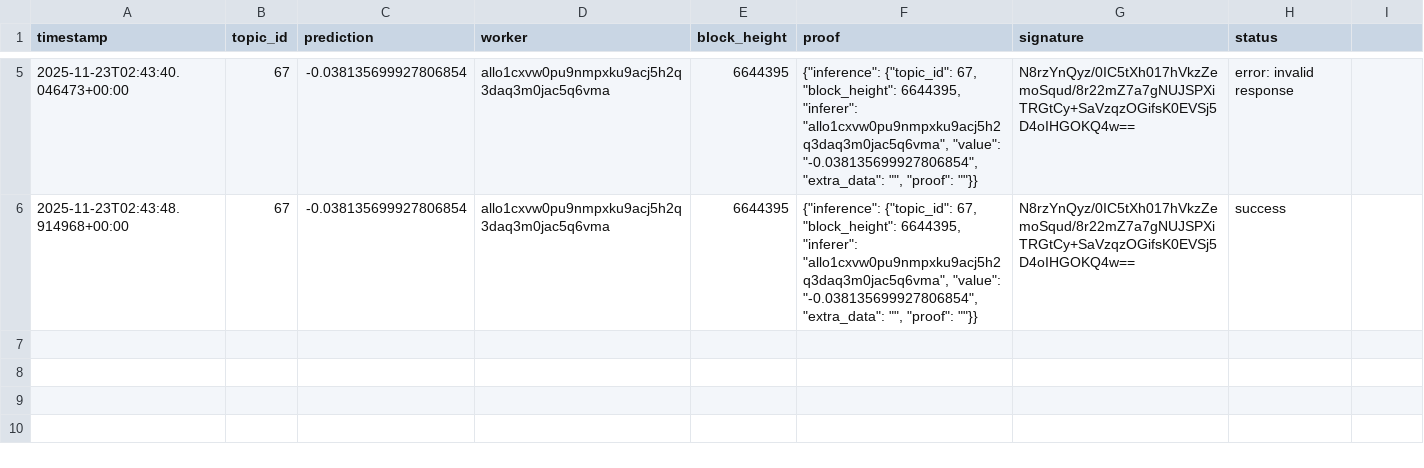
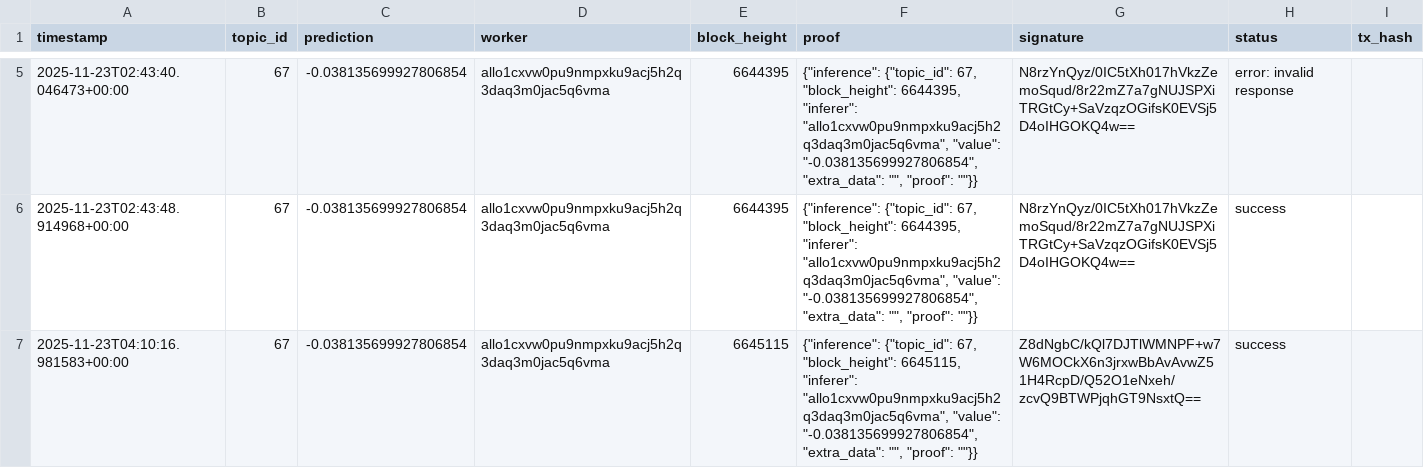
Before and after one commit to MISHHF93/allora-forge-builder-kit, a CSV file: submission_log.csv, drawn as a sheet; only a part is shown, gaps mark what is left out; the diff names each change by its address in the sheet, - before the commit and + after, or states it on an @@ line.

```diff
--- a/submission_log.csv
+++ b/submission_log.csv
-I1: (empty)
+I1: tx_hash
+row 7: 2025-11-23T04:10:16.981583+00:00 | 67 | -0.038135699927806854 | allo1cxvw0pu9nmpxku9acj5h2q3daq3m0jac5q6vma | 6645115 | {"inference": {"topic_id": 67, "block_height": 6645115, "inferer": "allo1cxvw0pu9nmpxku9acj5h2q3daq3m0jac5q6vma", "value": "-0.038135699927806854", "extra_data": "", "proof": ""}} | Z8dNgbC/kQl7DJTlWMNPF+w7W6MOCkX6n3jrxwBbAvAvwZ51H4RcpD/Q52O1eNxeh/zcvQ9BTWPjqhGT9NsxtQ== | success
```
Also changed, not shown: 4 other files.
